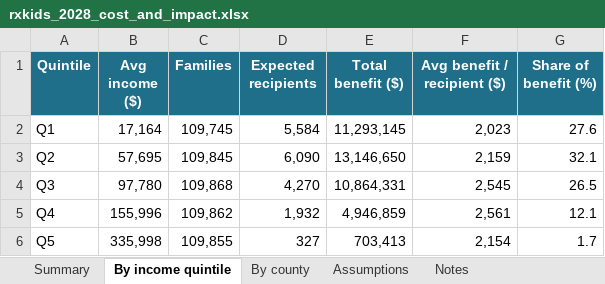
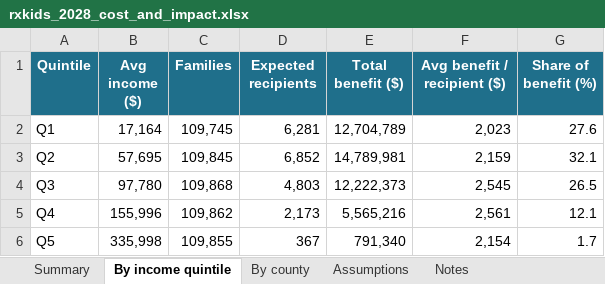
Before and after one commit to dtomkatsu/Census-Forecaster, an Excel workbook: reports/rxkids_2028/rxkids_2028_cost_and_impact.xlsx, sheet By income quintile, drawn as a sheet; values as stored, in another font and other column widths than the file's, no borders; the diff names each change by its address in the sheet, - before the commit and + after, or states it on an @@ line.

```diff
--- a/reports/rxkids_2028/rxkids_2028_cost_and_impact.xlsx (sheet By income quintile)
+++ b/reports/rxkids_2028/rxkids_2028_cost_and_impact.xlsx (sheet By income quintile)
-D2 (Expected recipients): 5,584
+D2 (Expected recipients): 6,281
-E2 (Total benefit ($)): 11,293,145
+E2 (Total benefit ($)): 12,704,789
-D3 (Expected recipients): 6,090
+D3 (Expected recipients): 6,852
-E3 (Total benefit ($)): 13,146,650
+E3 (Total benefit ($)): 14,789,981
-D4 (Expected recipients): 4,270
+D4 (Expected recipients): 4,803
-E4 (Total benefit ($)): 10,864,331
+E4 (Total benefit ($)): 12,222,373
-D5 (Expected recipients): 1,932
+D5 (Expected recipients): 2,173
-E5 (Total benefit ($)): 4,946,859
+E5 (Total benefit ($)): 5,565,216
-D6 (Expected recipients): 327
+D6 (Expected recipients): 367
-E6 (Total benefit ($)): 703,413
+E6 (Total benefit ($)): 791,340
```
Also changed, not shown: sheet By county, sheet Summary, sheet Assumptions, 9 other files.
